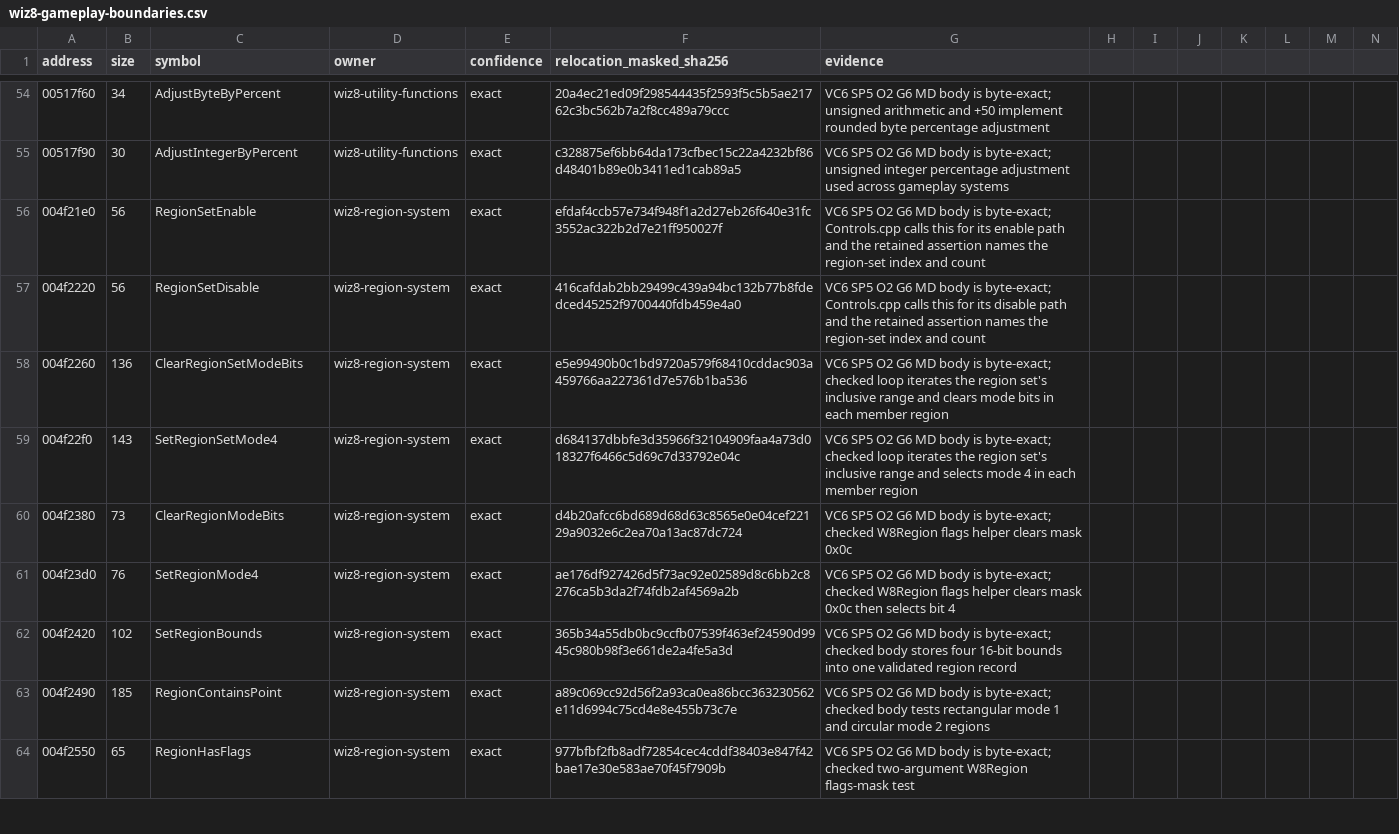
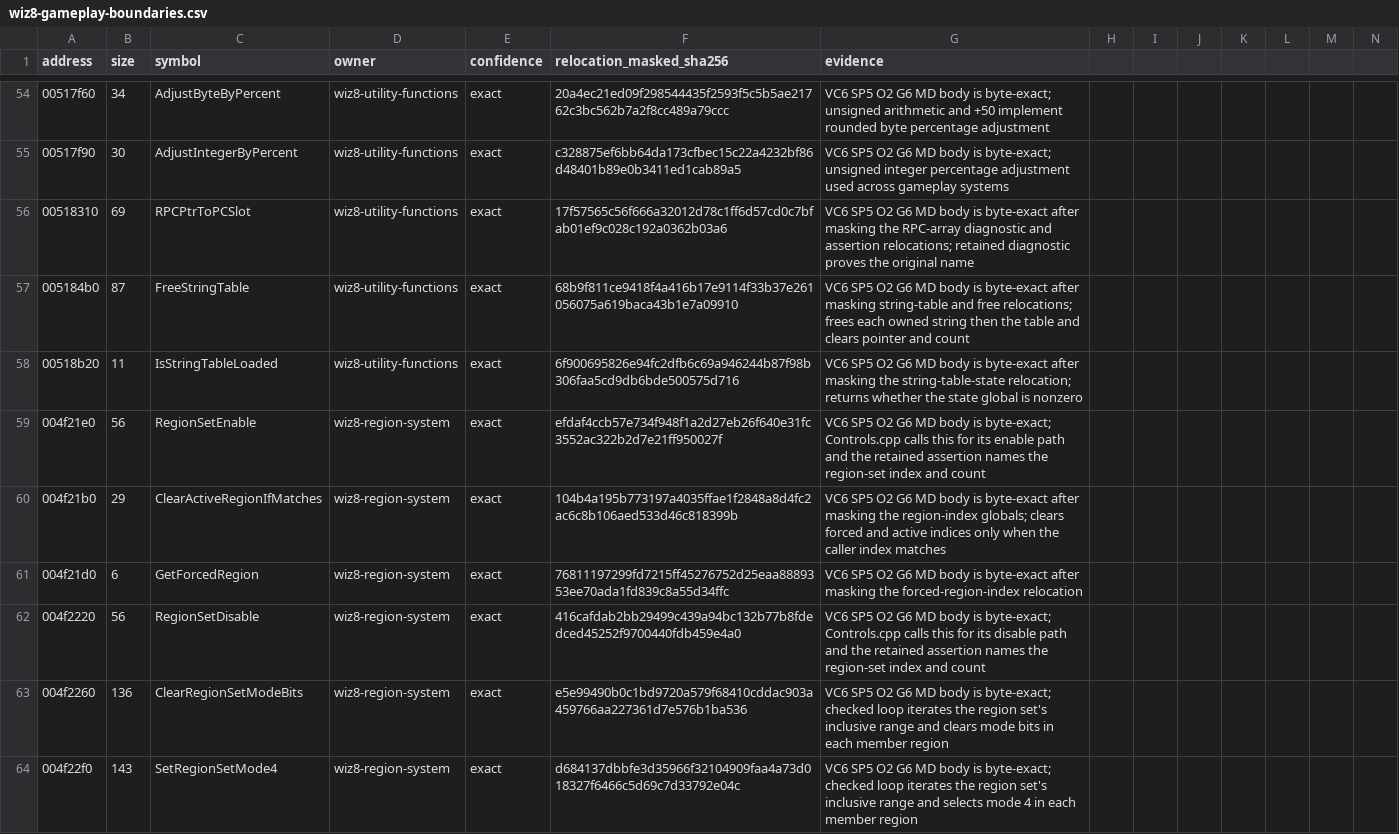
Before and after one commit to agluszak/wizardry-8-decomp, a CSV file: config/reccmp/wiz8-gameplay-boundaries.csv, drawn as a sheet; only a part is shown, gaps mark what is left out; the shorter side is filled out with more unchanged rows; rows hold the shown columns only; the diff names each change by its address in the sheet, - before the commit and + after, or states it on an @@ line.

```diff
--- a/config/reccmp/wiz8-gameplay-boundaries.csv
+++ b/config/reccmp/wiz8-gameplay-boundaries.csv
+row 56: 00518310 | 69 | RPCPtrToPCSlot | wiz8-utility-functions | exact | 17f57565c56f666a32012d78c1ff6d57cd0c7bfab01ef9c028c192a0362b03a6 | VC6 SP5 O2 G6 MD body is byte-exact after masking the RPC-array diagnostic and assertion relocations; retained diagnostic proves the original name
+row 57: 005184b0 | 87 | FreeStringTable | wiz8-utility-functions | exact | 68b9f811ce9418f4a416b17e9114f33b37e261056075a619baca43b1e7a09910 | VC6 SP5 O2 G6 MD body is byte-exact after masking string-table and free relocations; frees each owned string then the table and clears pointer and count
+row 58: 00518b20 | 11 | IsStringTableLoaded | wiz8-utility-functions | exact | 6f900695826e94fc2dfb6c69a946244b87f98b306faa5cd9db6bde500575d716 | VC6 SP5 O2 G6 MD body is byte-exact after masking the string-table-state relocation; returns whether the state global is nonzero
+row 60: 004f21b0 | 29 | ClearActiveRegionIfMatches | wiz8-region-system | exact | 104b4a195b773197a4035ffae1f2848a8d4fc2ac6c8b106aed533d46c818399b | VC6 SP5 O2 G6 MD body is byte-exact after masking the region-index globals; clears forced and active indices only when the caller index matches
+row 61: 004f21d0 | 6 | GetForcedRegion | wiz8-region-system | exact | 76811197299fd7215ff45276752d25eaa8889353ee70ada1fd839c8a55d34ffc | VC6 SP5 O2 G6 MD body is byte-exact after masking the forced-region-index relocation
```
Also changed, not shown: evidence/reviewed/wiz8/classes.csv, evidence/reviewed/wiz8/function-evidence.csv, 6 other files.
